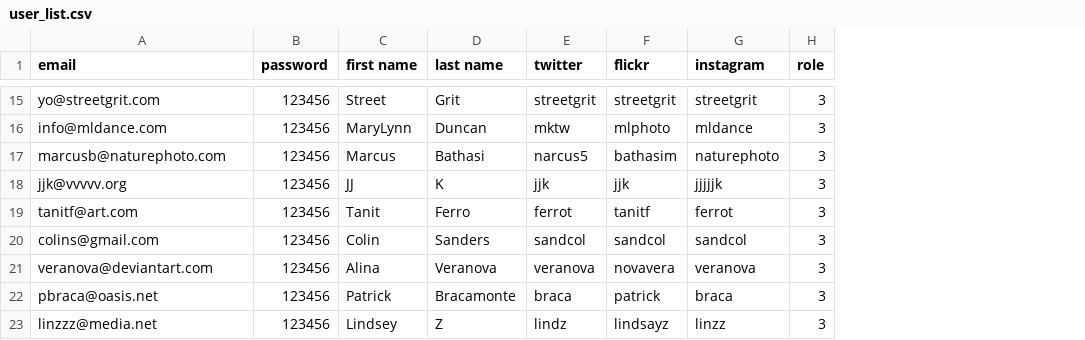
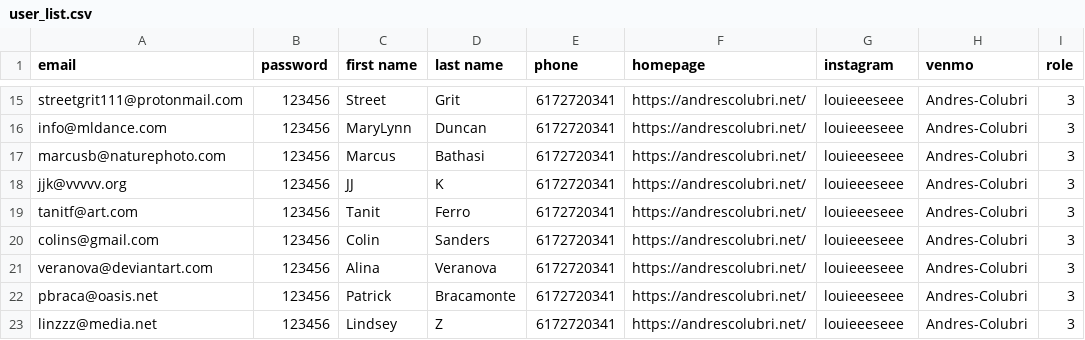
Before and after one commit to oasis-art-project/oasis-server, a CSV file: scripts/dummy_data/user_list.csv, drawn as a sheet; only a part is shown, gaps mark what is left out; removed rows and columns are numbered as before the commit, all else as after; the diff covers the shown part only; the diff names each change by its address in the sheet, - before the commit and + after, or states it on an @@ line.

```diff
--- a/scripts/dummy_data/user_list.csv
+++ b/scripts/dummy_data/user_list.csv
-column E (twitter), rows 15-23: streetgrit | mktw | narcus5 | jjk | ferrot | sandcol | veranova | braca | lindz
-column F (flickr), rows 15-23: streetgrit | mlphoto | bathasim | jjk | tanitf | sandcol | novavera | patrick | lindsayz
+column E (phone), rows 15-23: all 6172720341
+column F (homepage), rows 15-23: all https://andrescolubri.net/
+column H (venmo), rows 15-23: all Andres-Colubri
-A15 (email): yo@streetgrit.com
+A15 (email): streetgrit111@protonmail.com
-G15 (instagram): streetgrit
+G15 (instagram): louieeeseee
-G16 (instagram): mldance
+G16 (instagram): louieeeseee
-G17 (instagram): naturephoto
+G17 (instagram): louieeeseee
-G18 (instagram): jjjjjk
+G18 (instagram): louieeeseee
-G19 (instagram): ferrot
+G19 (instagram): louieeeseee
-G20 (instagram): sandcol
+G20 (instagram): louieeeseee
-G21 (instagram): veranova
+G21 (instagram): louieeeseee
-G22 (instagram): braca
+G22 (instagram): louieeeseee
-G23 (instagram): linzz
+G23 (instagram): louieeeseee
```
Also changed, not shown: 26 edited cells elsewhere in this file, scripts/dummy_data/artwork_list.csv, scripts/dummy_data/event_list.csv, 46 other files.
